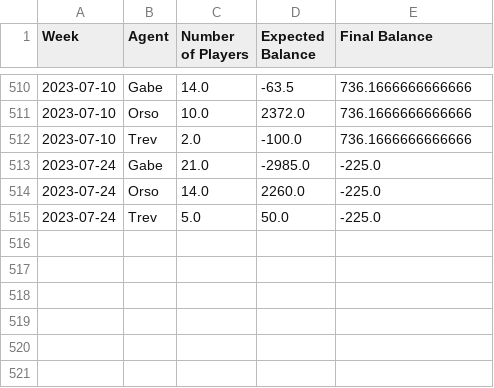
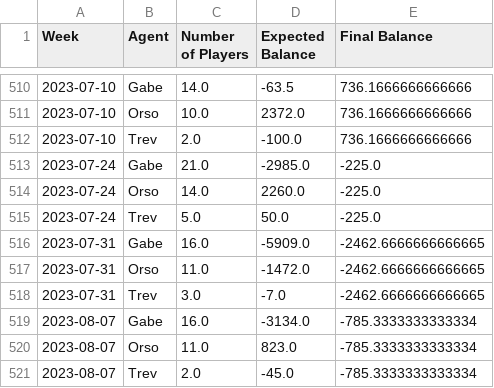
Before and after one commit to trossco84/bettingatwork, a CSV file: raw_archives.csv, drawn as a sheet; only a part is shown, gaps mark what is left out; the diff names each change by its address in the sheet, - before the commit and + after, or states it on an @@ line.

Commit message:
8.14.23 last two weeks

```diff
--- a/raw_archives.csv
+++ b/raw_archives.csv
+row 516: 2023-07-31 | Gabe | 16.0 | -5909.0 | -2462.6666666666665
+row 517: 2023-07-31 | Orso | 11.0 | -1472.0 | -2462.6666666666665
+row 518: 2023-07-31 | Trev | 3.0 | -7.0 | -2462.6666666666665
+row 519: 2023-08-07 | Gabe | 16.0 | -3134.0 | -785.3333333333334
+row 520: 2023-08-07 | Orso | 11.0 | 823.0 | -785.3333333333334
+row 521: 2023-08-07 | Trev | 2.0 | -45.0 | -785.3333333333334
```
Also changed, not shown: agent_totals.csv, 5 other files.
